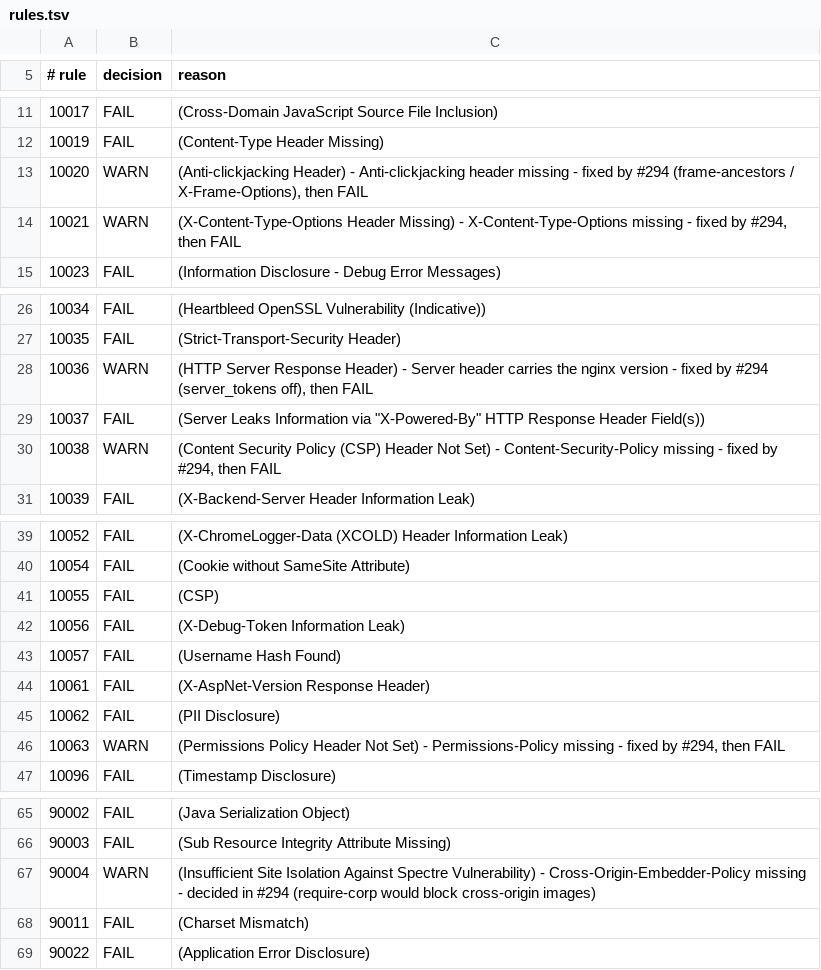
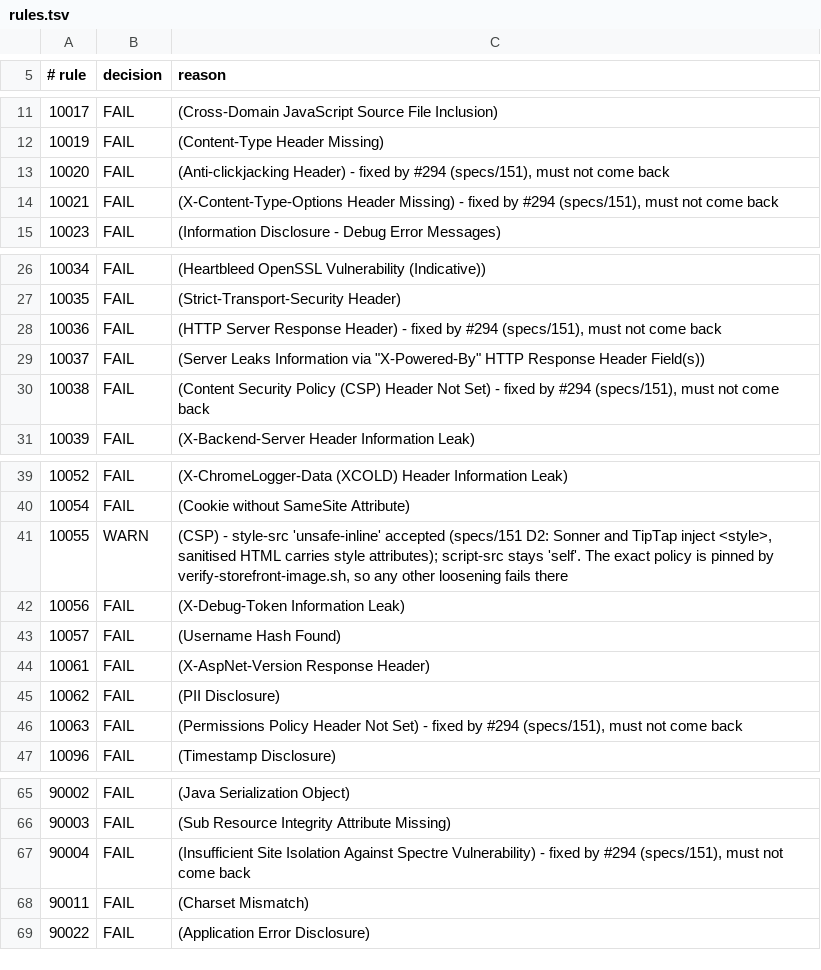
Before and after one commit to jessiicamaru/e-commerce-asp-dotnet-practice, a TSV file: .zap/rules.tsv, drawn as a sheet; only a part is shown, gaps mark what is left out.

```diff
--- a/.zap/rules.tsv
+++ b/.zap/rules.tsv
@@ -12,4 +12,4 @@
 10019	FAIL	(Content-Type Header Missing)
-10020	WARN	(Anti-clickjacking Header) - Anti-clickjacking header missing - fixed by #294 (frame-ancestors / X-Frame-Options), then FAIL
-10021	WARN	(X-Content-Type-Options Header Missing) - X-Content-Type-Options missing - fixed by #294, then FAIL
+10020	FAIL	(Anti-clickjacking Header) - fixed by #294 (specs/151), must not come back
+10021	FAIL	(X-Content-Type-Options Header Missing) - fixed by #294 (specs/151), must not come back
 10023	FAIL	(Information Disclosure - Debug Error Messages)
@@ -27,5 +27,5 @@
 10035	FAIL	(Strict-Transport-Security Header)
-10036	WARN	(HTTP Server Response Header) - Server header carries the nginx version - fixed by #294 (server_tokens off), then FAIL
+10036	FAIL	(HTTP Server Response Header) - fixed by #294 (specs/151), must not come back
 10037	FAIL	(Server Leaks Information via "X-Powered-By" HTTP Response Header Field(s))
-10038	WARN	(Content Security Policy (CSP) Header Not Set) - Content-Security-Policy missing - fixed by #294, then FAIL
+10038	FAIL	(Content Security Policy (CSP) Header Not Set) - fixed by #294 (specs/151), must not come back
 10039	FAIL	(X-Backend-Server Header Information Leak)
@@ -40,3 +40,3 @@
 10054	FAIL	(Cookie without SameSite Attribute)
-10055	FAIL	(CSP)
+10055	WARN	(CSP) - style-src 'unsafe-inline' accepted (specs/151 D2: Sonner and TipTap inject <style>, sanitised HTML carries style attributes); script-src stays 'self'. The exact policy is pinned by verify-storefront-image.sh, so any other loosening fails there
 10056	FAIL	(X-Debug-Token Information Leak)
@@ -45,3 +45,3 @@
 10062	FAIL	(PII Disclosure)
-10063	WARN	(Permissions Policy Header Not Set) - Permissions-Policy missing - fixed by #294, then FAIL
+10063	FAIL	(Permissions Policy Header Not Set) - fixed by #294 (specs/151), must not come back
 10096	FAIL	(Timestamp Disclosure)
@@ -66,3 +66,3 @@
 90003	FAIL	(Sub Resource Integrity Attribute Missing)
-90004	WARN	(Insufficient Site Isolation Against Spectre Vulnerability) - Cross-Origin-Embedder-Policy missing - decided in #294 (require-corp would block cross-origin images)
+90004	FAIL	(Insufficient Site Isolation Against Spectre Vulnerability) - fixed by #294 (specs/151), must not come back
 90011	FAIL	(Charset Mismatch)
```
Also changed, not shown: 23 other files.
